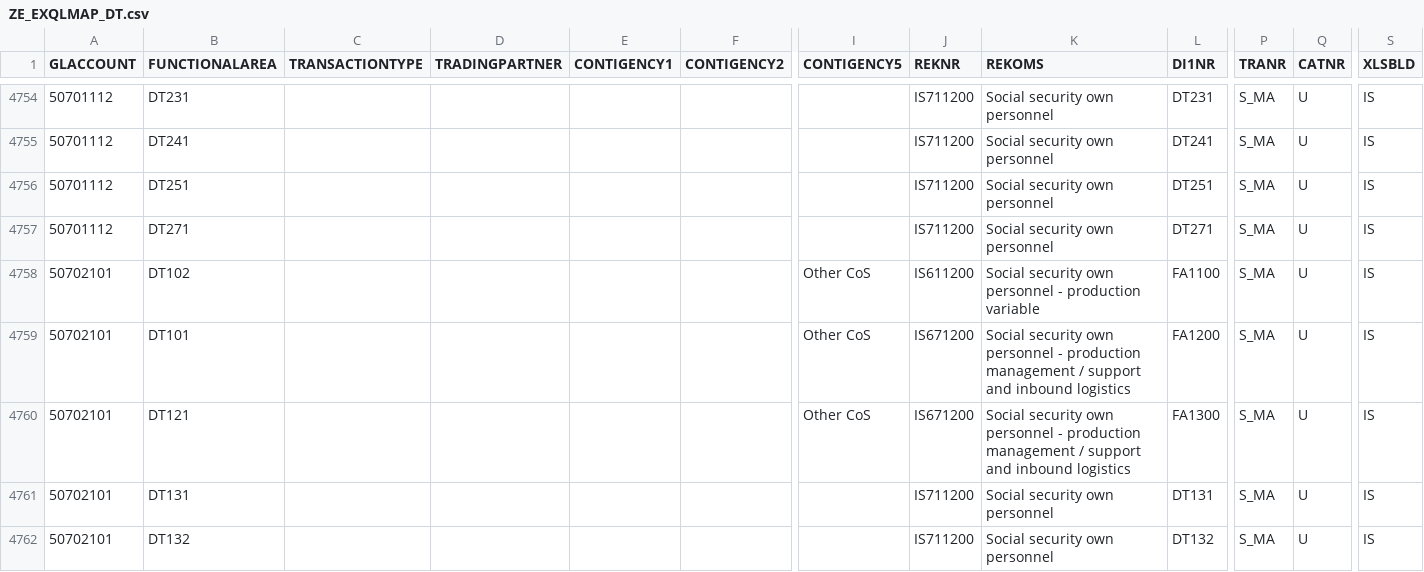
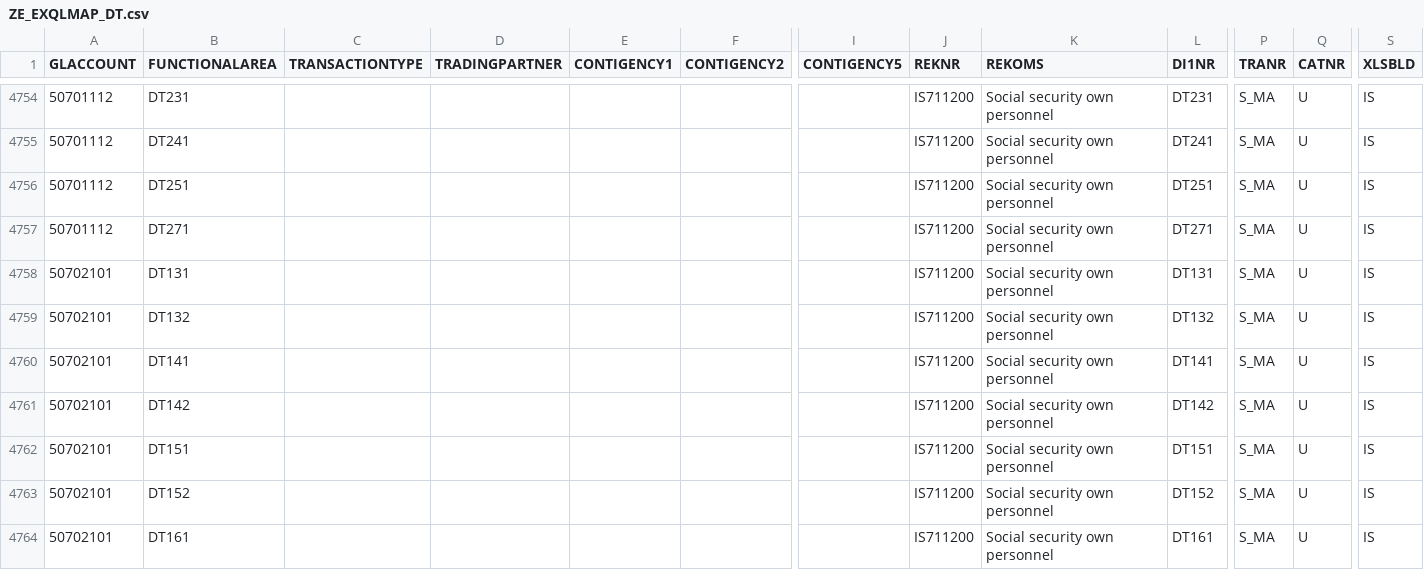
Before and after one commit to szubalii/leviat-data-and-analytics, a CSV file: synapse-dwh/syndw_xxxx_sls_d_euw_001/Master Data/ZE_EXQLMAP_DT.csv, drawn as a sheet; only a part is shown, gaps mark what is left out; the shorter side is filled out with more unchanged rows; rows hold the shown columns only; the diff names each change by its address in the sheet, - before the commit and + after, or states it on an @@ line.

Commit message:
delete full duplicates from csv added length to field in table

```diff
--- a/synapse-dwh/syndw_xxxx_sls_d_euw_001/Master Data/ZE_EXQLMAP_DT.csv
+++ b/synapse-dwh/syndw_xxxx_sls_d_euw_001/Master Data/ZE_EXQLMAP_DT.csv
-row 4758: 50702101 | DT102 |  |  |  |  | Other CoS | IS611200 | Social security own personnel - production variable | FA1100 | S_MA | U | IS
-row 4759: 50702101 | DT101 |  |  |  |  | Other CoS | IS671200 | Social security own personnel - production management / support and inbound logistics | FA1200 | S_MA | U | IS
-row 4760: 50702101 | DT121 |  |  |  |  | Other CoS | IS671200 | Social security own personnel - production management / support and inbound logistics | FA1300 | S_MA | U | IS
```
Also changed, not shown: 1 other file.
